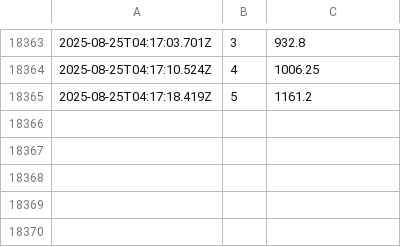
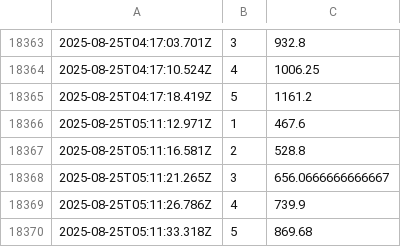
Before and after one commit to rodrigosf672/measure-loading-times, a CSV file: loading_times.csv, drawn as a sheet; only a part is shown, gaps mark what is left out.

Commit message:
Update loading times

```diff
--- a/loading_times.csv
+++ b/loading_times.csv
@@ -18365 +18365,6 @@
 2025-08-25T04:17:18.419Z,5,1161.2
+2025-08-25T05:11:12.971Z,1,467.6
+2025-08-25T05:11:16.581Z,2,528.8
+2025-08-25T05:11:21.265Z,3,656.0666666666667
+2025-08-25T05:11:26.786Z,4,739.9
+2025-08-25T05:11:33.318Z,5,869.68
```
